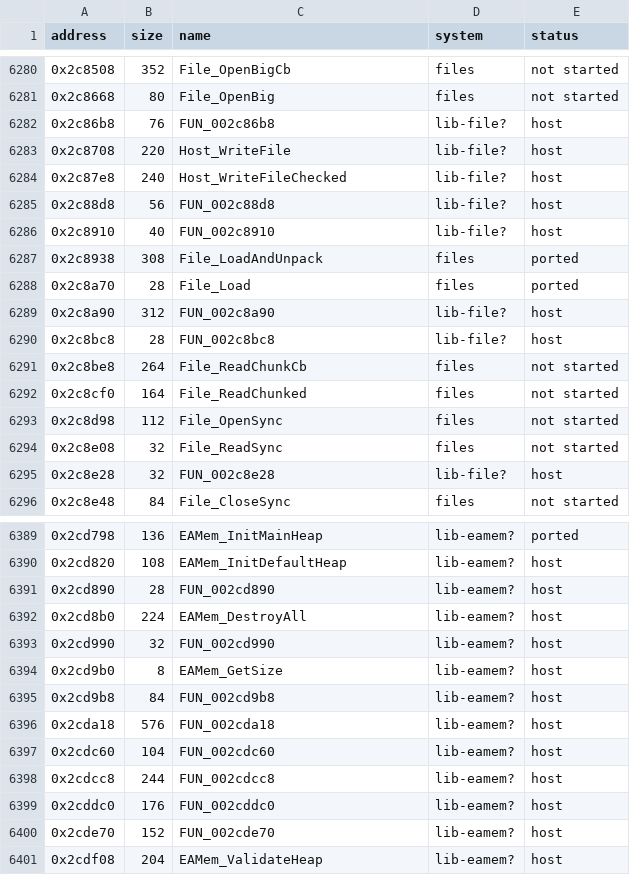
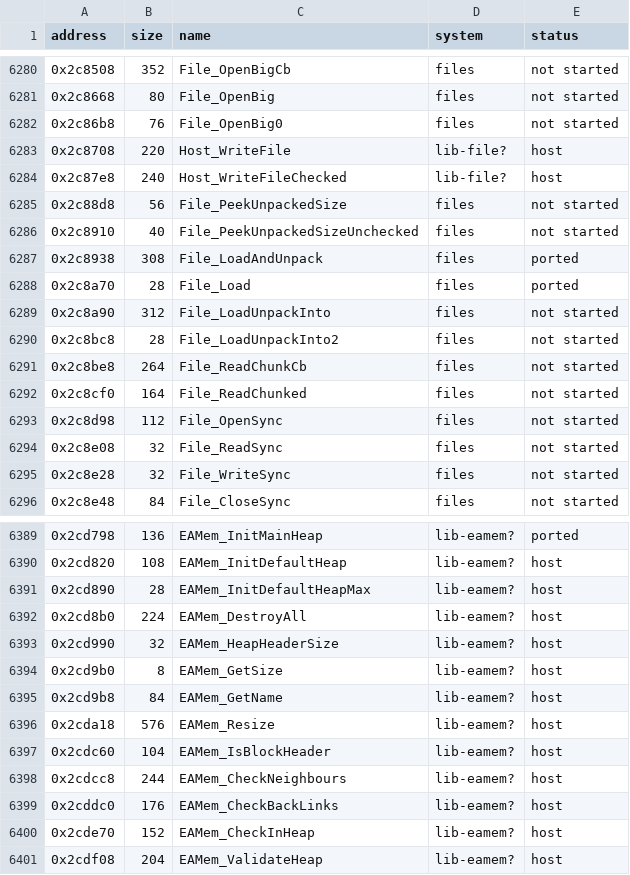
Before and after one commit to ed-slopper/SSX-TRICKY-RUST-REWRITE, a CSV file: tricky-rs/docs/function-index.csv, drawn as a sheet; only a part is shown, gaps mark what is left out; the diff covers the shown part only.

```diff
--- a/tricky-rs/docs/function-index.csv
+++ b/tricky-rs/docs/function-index.csv
@@ -6281,11 +6281,11 @@ address,size,name,system,status
 0x2c8668,80,File_OpenBig,files,not started
-0x2c86b8,76,FUN_002c86b8,lib-file?,host
+0x2c86b8,76,File_OpenBig0,files,not started
 0x2c8708,220,Host_WriteFile,lib-file?,host
 0x2c87e8,240,Host_WriteFileChecked,lib-file?,host
-0x2c88d8,56,FUN_002c88d8,lib-file?,host
-0x2c8910,40,FUN_002c8910,lib-file?,host
+0x2c88d8,56,File_PeekUnpackedSize,files,not started
+0x2c8910,40,File_PeekUnpackedSizeUnchecked,files,not started
 0x2c8938,308,File_LoadAndUnpack,files,ported
 0x2c8a70,28,File_Load,files,ported
-0x2c8a90,312,FUN_002c8a90,lib-file?,host
-0x2c8bc8,28,FUN_002c8bc8,lib-file?,host
+0x2c8a90,312,File_LoadUnpackInto,files,not started
+0x2c8bc8,28,File_LoadUnpackInto2,files,not started
 0x2c8be8,264,File_ReadChunkCb,files,not started
@@ -6294,3 +6294,3 @@ address,size,name,system,status
 0x2c8e08,32,File_ReadSync,files,not started
-0x2c8e28,32,FUN_002c8e28,lib-file?,host
+0x2c8e28,32,File_WriteSync,files,not started
 0x2c8e48,84,File_CloseSync,files,not started
@@ -6390,12 +6390,12 @@ address,size,name,system,status
 0x2cd820,108,EAMem_InitDefaultHeap,lib-eamem?,host
-0x2cd890,28,FUN_002cd890,lib-eamem?,host
+0x2cd890,28,EAMem_InitDefaultHeapMax,lib-eamem?,host
 0x2cd8b0,224,EAMem_DestroyAll,lib-eamem?,host
-0x2cd990,32,FUN_002cd990,lib-eamem?,host
+0x2cd990,32,EAMem_HeapHeaderSize,lib-eamem?,host
 0x2cd9b0,8,EAMem_GetSize,lib-eamem?,host
-0x2cd9b8,84,FUN_002cd9b8,lib-eamem?,host
-0x2cda18,576,FUN_002cda18,lib-eamem?,host
-0x2cdc60,104,FUN_002cdc60,lib-eamem?,host
-0x2cdcc8,244,FUN_002cdcc8,lib-eamem?,host
-0x2cddc0,176,FUN_002cddc0,lib-eamem?,host
-0x2cde70,152,FUN_002cde70,lib-eamem?,host
+0x2cd9b8,84,EAMem_GetName,lib-eamem?,host
+0x2cda18,576,EAMem_Resize,lib-eamem?,host
+0x2cdc60,104,EAMem_IsBlockHeader,lib-eamem?,host
+0x2cdcc8,244,EAMem_CheckNeighbours,lib-eamem?,host
+0x2cddc0,176,EAMem_CheckBackLinks,lib-eamem?,host
+0x2cde70,152,EAMem_CheckInHeap,lib-eamem?,host
 0x2cdf08,204,EAMem_ValidateHeap,lib-eamem?,host
```
Also changed, not shown: 58 edited cells elsewhere in this file, 3 other files.
